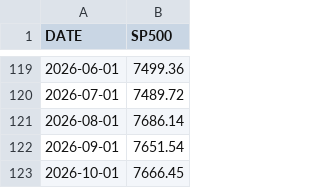
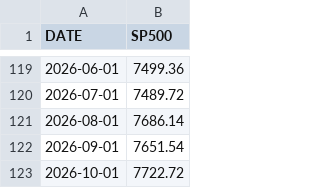
Before and after one commit to fc4405/nisa-data-room, a CSV file: data/market/SP500_monthly.csv, drawn as a sheet; only a part is shown, gaps mark what is left out.

```diff
--- a/data/market/SP500_monthly.csv
+++ b/data/market/SP500_monthly.csv
@@ -122,2 +122,2 @@ DATE,SP500
 2026-09-01,7651.54
-2026-10-01,7666.45
+2026-10-01,7722.72
```
Also changed, not shown: data/market/NASDAQCOM.csv, data/market/NASDAQCOM_monthly.csv, 1 other file.
